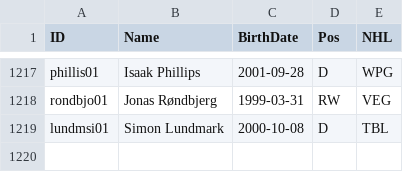
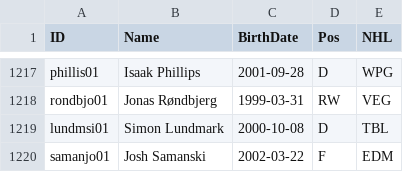
Before and after one commit to jduteau/fhl-dashboard-observable, a CSV file: src/data/player_info.csv, drawn as a sheet; only a part is shown, gaps mark what is left out; the diff names each change by its address in the sheet, - before the commit and + after, or states it on an @@ line.

```diff
--- a/src/data/player_info.csv
+++ b/src/data/player_info.csv
+row 1220: samanjo01 | Josh Samanski | 2002-03-22 | F | EDM
```
Also changed, not shown: src/data/stats_p17.csv, 1 other file.
